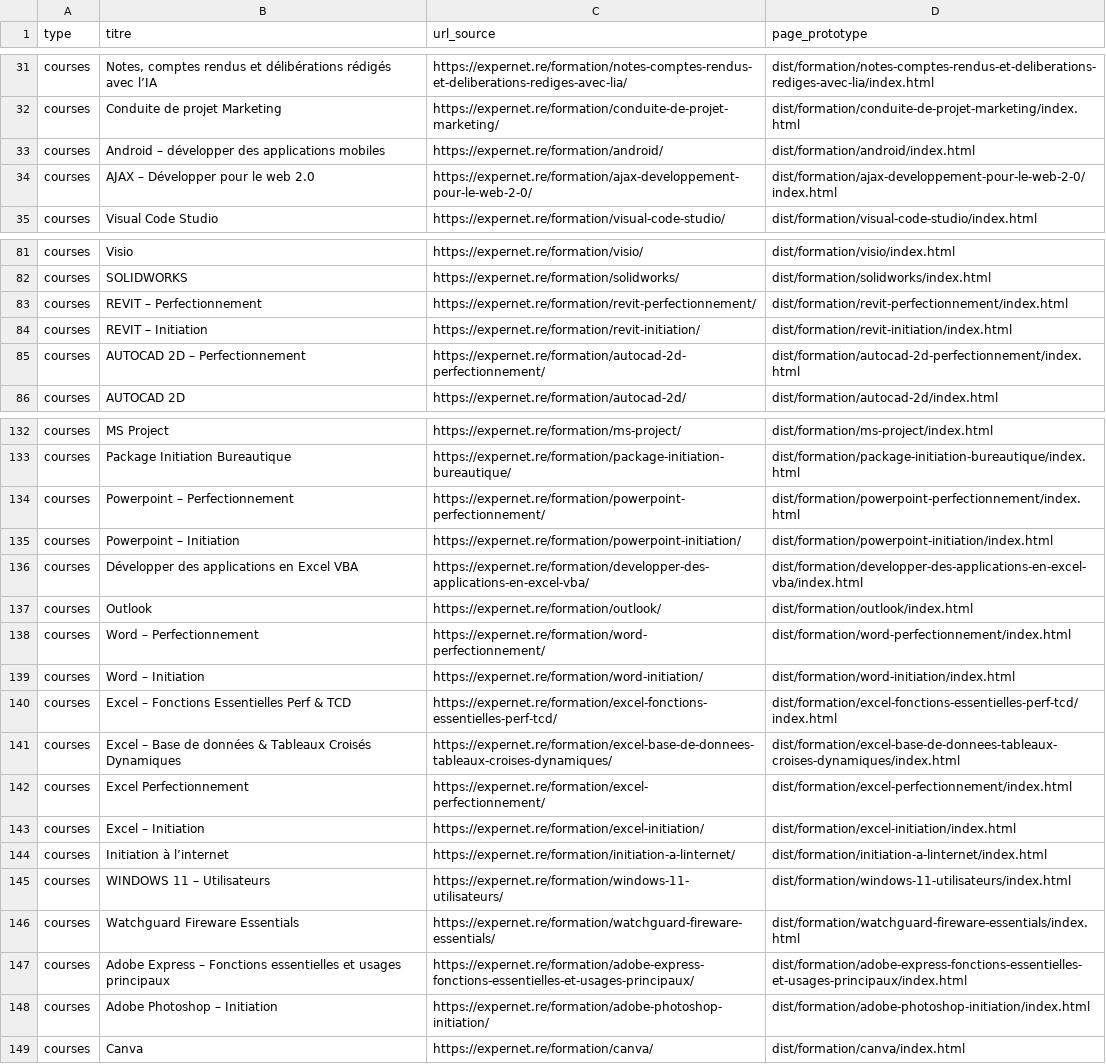
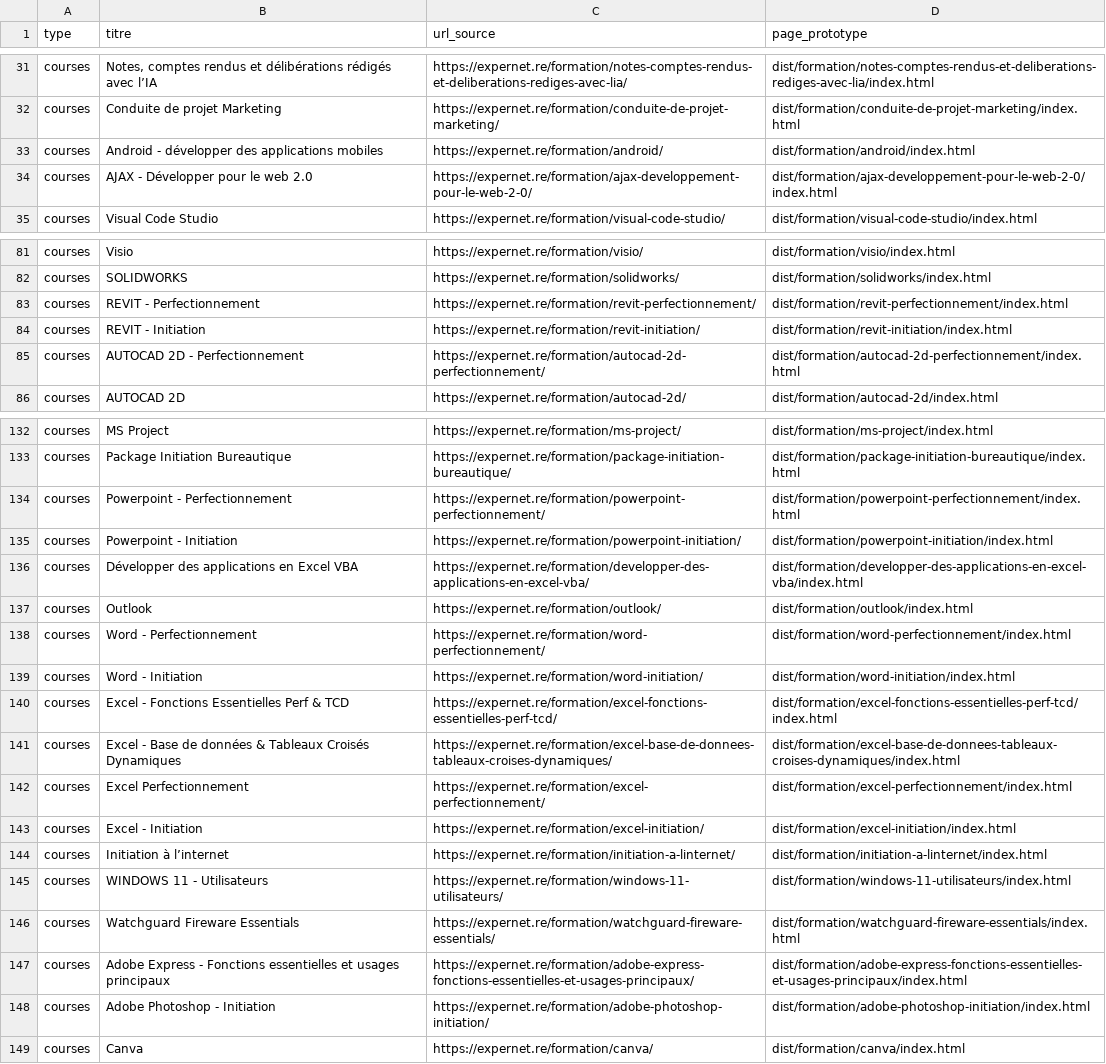
Before and after one commit to Ryoxiis/ExpernetGroupe4, a CSV file: docs/audit/INVENTAIRE-PAGES.csv, drawn as a sheet; only a part is shown, gaps mark what is left out; the diff covers the shown part only; the diff names each change by its address in the sheet, - before the commit and + after, or states it on an @@ line.

```diff
--- a/docs/audit/INVENTAIRE-PAGES.csv
+++ b/docs/audit/INVENTAIRE-PAGES.csv
-B33 (titre): Android – développer des applications mobiles
+B33 (titre): Android - développer des applications mobiles
-B34 (titre): AJAX – Développer pour le web 2.0
+B34 (titre): AJAX - Développer pour le web 2.0
-B83 (titre): REVIT – Perfectionnement
+B83 (titre): REVIT - Perfectionnement
-B84 (titre): REVIT – Initiation
+B84 (titre): REVIT - Initiation
-B85 (titre): AUTOCAD 2D – Perfectionnement
+B85 (titre): AUTOCAD 2D - Perfectionnement
-B134 (titre): Powerpoint – Perfectionnement
+B134 (titre): Powerpoint - Perfectionnement
-B135 (titre): Powerpoint – Initiation
+B135 (titre): Powerpoint - Initiation
-B138 (titre): Word – Perfectionnement
+B138 (titre): Word - Perfectionnement
-B139 (titre): Word – Initiation
+B139 (titre): Word - Initiation
-B140 (titre): Excel – Fonctions Essentielles Perf & TCD
+B140 (titre): Excel - Fonctions Essentielles Perf & TCD
-B141 (titre): Excel – Base de…
+B141 (titre): Excel - Base de…
-B143 (titre): Excel – Initiation
+B143 (titre): Excel - Initiation
-B145 (titre): WINDOWS 11 – Utilisateurs
+B145 (titre): WINDOWS 11 - Utilisateurs
-B147 (titre): Adobe Express – Fonctions essentielles…
+B147 (titre): Adobe Express - Fonctions essentielles…
-B148 (titre): Adobe Photoshop – Initiation
+B148 (titre): Adobe Photoshop - Initiation
```
Also changed, not shown: 24 edited cells elsewhere in this file, 44 other files.
